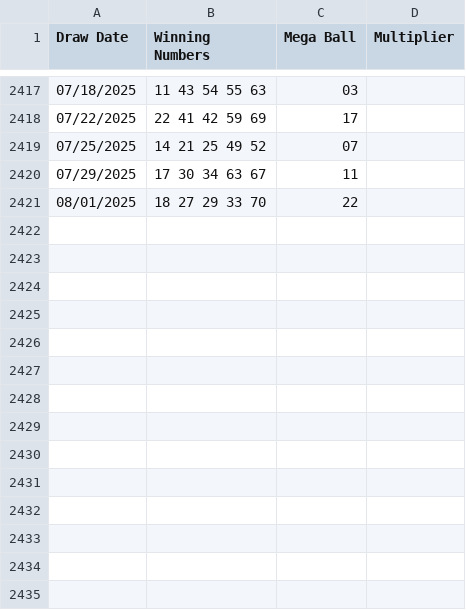
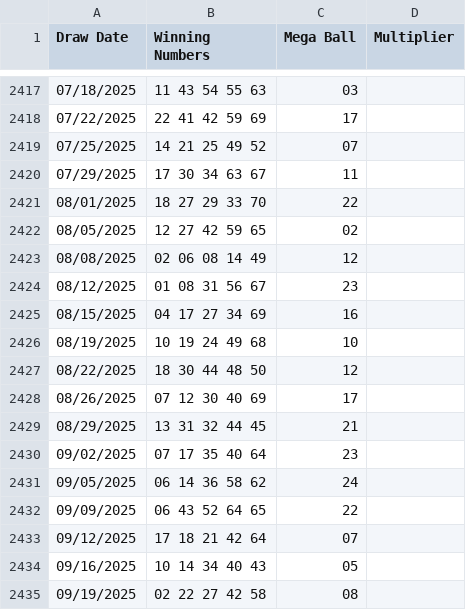
Before and after one commit to chicks-net/data-curated, a CSV file: lottery/Lottery_Mega_Millions_Winning_Numbers__Beginning_2002.csv, drawn as a sheet; only a part is shown, gaps mark what is left out; the diff names each change by its address in the sheet, - before the commit and + after, or states it on an @@ line.

Commit message:
🍀 [lottery] September 2025 update (#20)

```diff
--- a/lottery/Lottery_Mega_Millions_Winning_Numbers__Beginning_2002.csv
+++ b/lottery/Lottery_Mega_Millions_Winning_Numbers__Beginning_2002.csv
+row 2422: 08/05/2025 | 12 27 42 59 65 | 02
+row 2423: 08/08/2025 | 02 06 08 14 49 | 12
+row 2424: 08/12/2025 | 01 08 31 56 67 | 23
+row 2425: 08/15/2025 | 04 17 27 34 69 | 16
+row 2426: 08/19/2025 | 10 19 24 49 68 | 10
+row 2427: 08/22/2025 | 18 30 44 48 50 | 12
+row 2428: 08/26/2025 | 07 12 30 40 69 | 17
+row 2429: 08/29/2025 | 13 31 32 44 45 | 21
+row 2430: 09/02/2025 | 07 17 35 40 64 | 23
+row 2431: 09/05/2025 | 06 14 36 58 62 | 24
+row 2432: 09/09/2025 | 06 43 52 64 65 | 22
+row 2433: 09/12/2025 | 17 18 21 42 64 | 07
+row 2434: 09/16/2025 | 10 14 34 40 43 | 05
+row 2435: 09/19/2025 | 02 22 27 42 58 | 08
```
